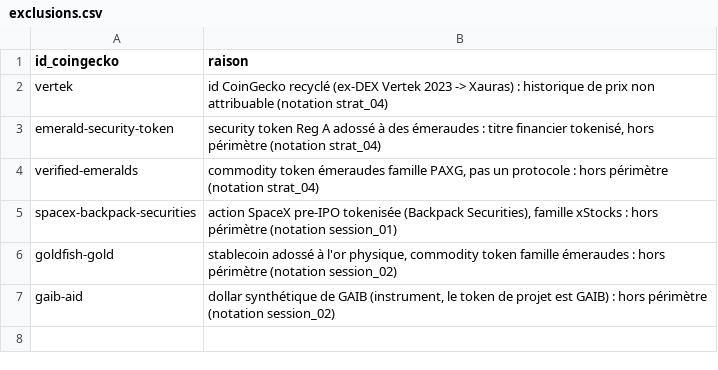
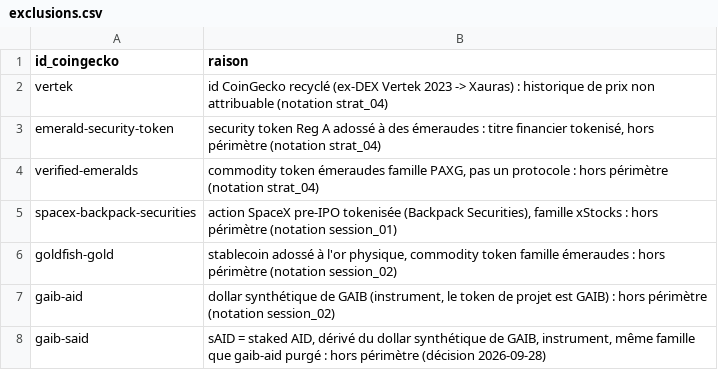
Before and after one commit to Kolkane/CryptoStonk, a CSV file: backtest/exclusions.csv, drawn as a sheet; the diff names each change by its address in the sheet, - before the commit and + after, or states it on an @@ line.

```diff
--- a/backtest/exclusions.csv
+++ b/backtest/exclusions.csv
+row 8: gaib-said | sAID = staked AID, dérivé du dollar synthétique de GAIB, instrument, même famille que gaib-aid purgé : hors périmètre (décision 2026-09-28)
```
Also changed, not shown: backtest/echantillon.csv, backtest/performances.csv, 2 other files.
